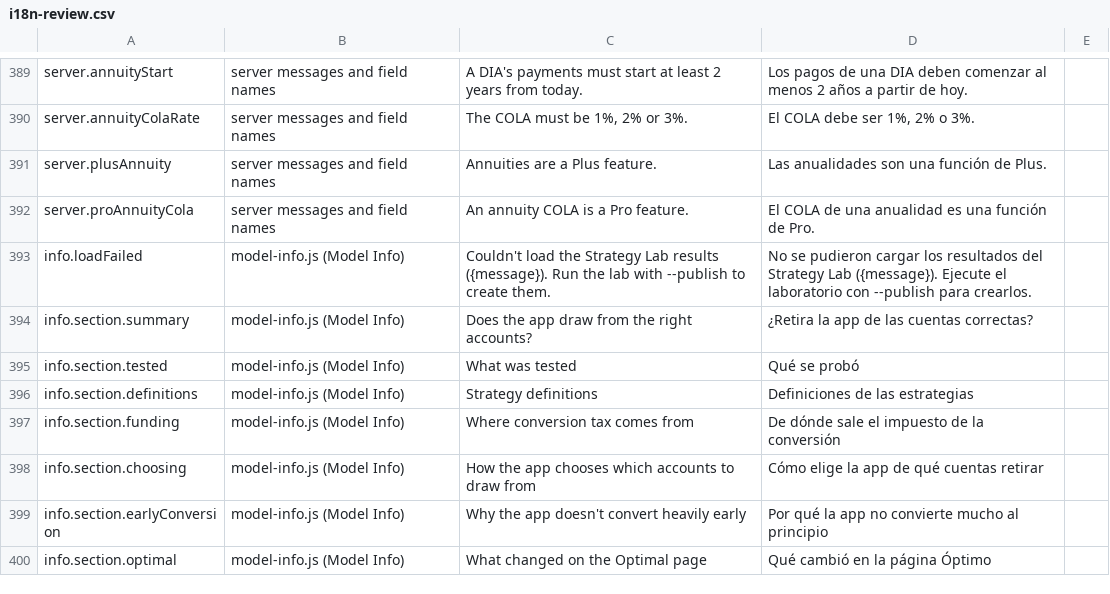
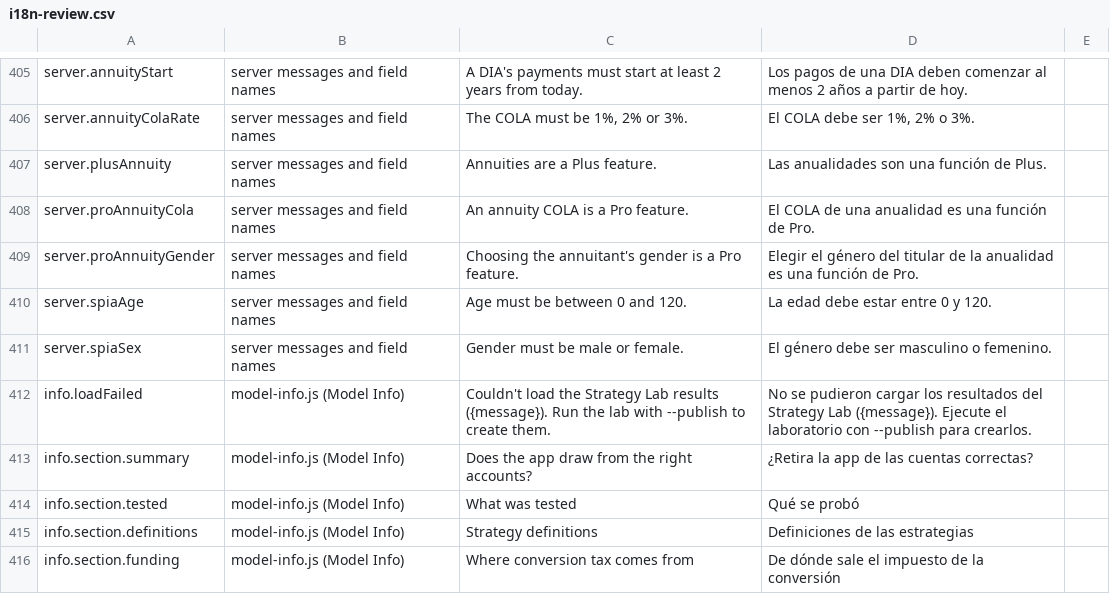
Before and after one commit to esscott1/MonteCarlo, a CSV file: docs/i18n-review.csv, drawn as a sheet; only a part is shown, gaps mark what is left out; the shorter side is filled out with more unchanged rows; the diff covers the shown part only; the diff names each change by its address in the sheet, - before the commit and + after, or states it on an @@ line.

```diff
--- a/docs/i18n-review.csv
+++ b/docs/i18n-review.csv
+row 409: server.proAnnuityGender | server messages and field names | Choosing the annuitant's gender is a Pro feature. | Elegir el género del titular de la anualidad es una función de Pro.
+row 410: server.spiaAge | server messages and field names | Age must be between 0 and 120. | La edad debe estar entre 0 y 120.
+row 411: server.spiaSex | server messages and field names | Gender must be male or female. | El género debe ser masculino o femenino.
```
Also changed, not shown: 16 added rows elsewhere in this file, 21 other files.
